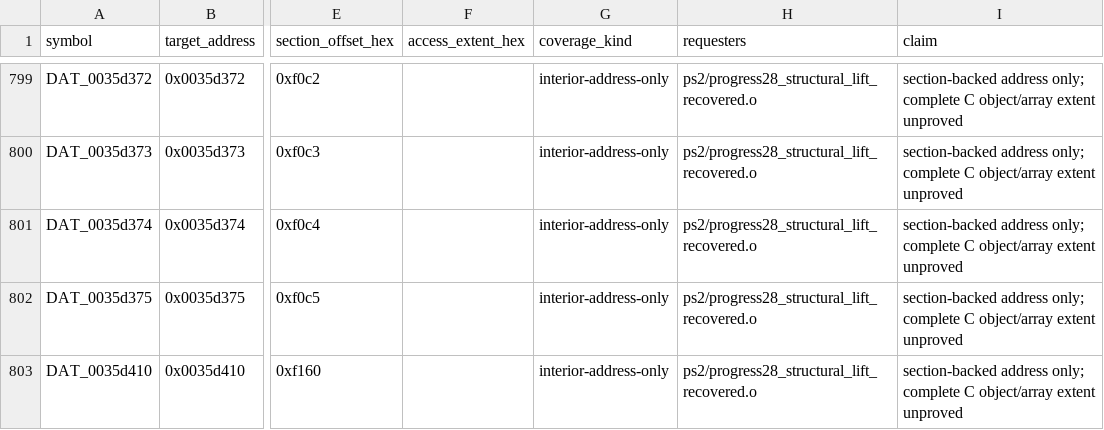
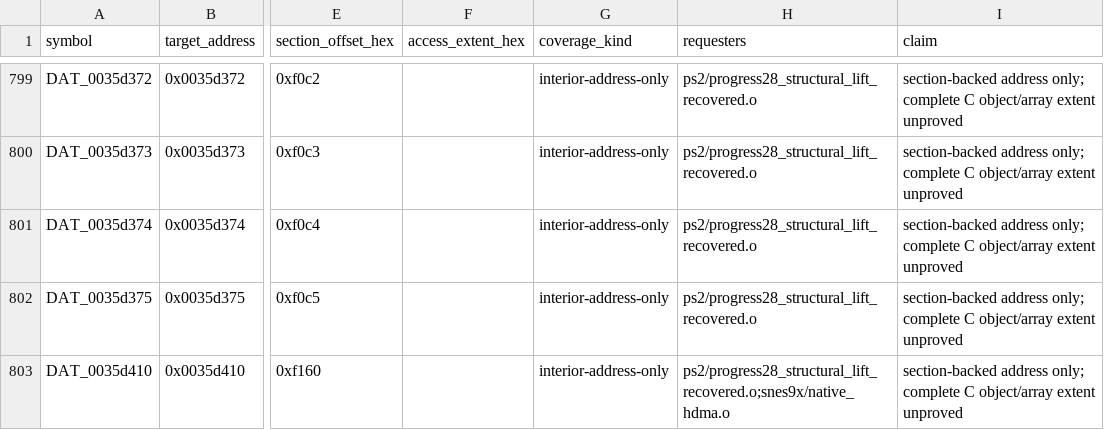
Before and after one commit to ReyFxck/SNESstation-Decomp, a TSV file: analysis/link_identity/data_backing.tsv, drawn as a sheet; only a part is shown, gaps mark what is left out; the diff covers the shown part only; the diff names each change by its address in the sheet, - before the commit and + after, or states it on an @@ line.

```diff
--- a/analysis/link_identity/data_backing.tsv
+++ b/analysis/link_identity/data_backing.tsv
-H803 (requesters): ps2/progress28_structural_lift_recovered.o
+H803 (requesters): ps2/progress28_structural_lift_recovered.o;snes9x/native_hdma.o
```
Also changed, not shown: 8 edited cells elsewhere in this file, analysis/link_identity/provider_frontier_closure.tsv, analysis/link_identity/unnamed_data_accesses.tsv, 32 other files.
